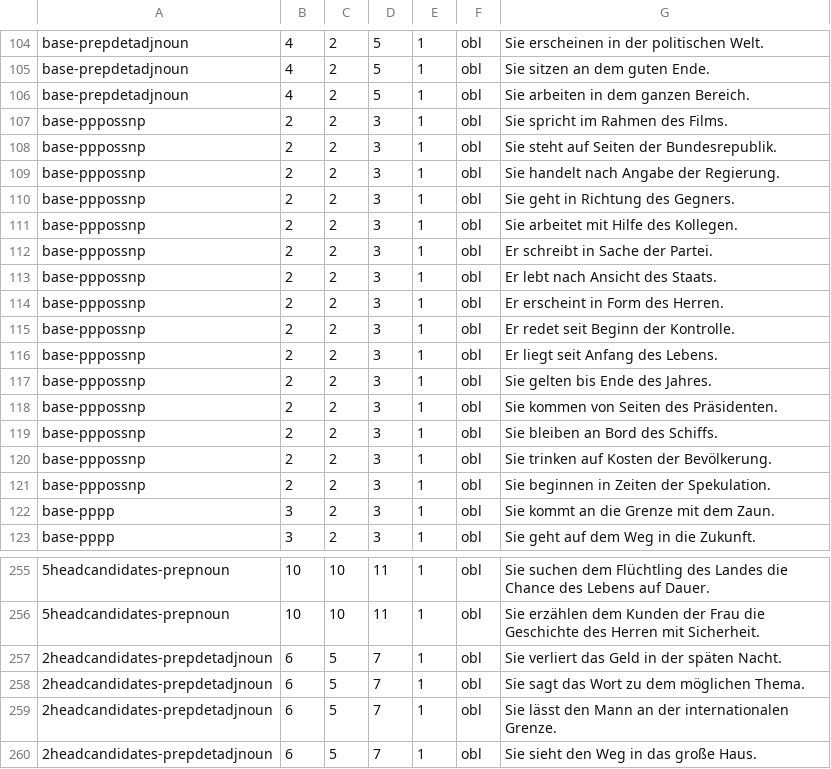
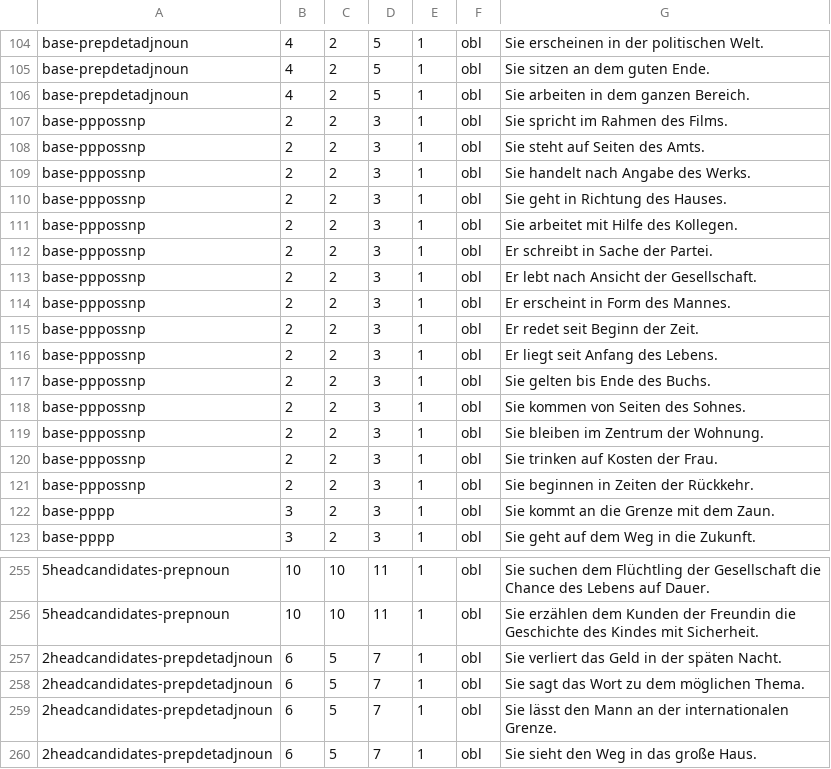
Before and after one commit to DiveFish/PPATS, a TSV file: material/pp-test-suite.tsv, drawn as a sheet; only a part is shown, gaps mark what is left out; the diff covers the shown part only; the diff names each change by its address in the sheet, - before the commit and + after, or states it on an @@ line.

```diff
--- a/material/pp-test-suite.tsv
+++ b/material/pp-test-suite.tsv
-G108: Sie steht auf Seiten der Bundesrepublik.
+G108: Sie steht auf Seiten des Amts.
-G109: Sie handelt nach Angabe der Regierung.
+G109: Sie handelt nach Angabe des Werks.
-G110: Sie geht in Richtung des Gegners.
+G110: Sie geht in Richtung des Hauses.
-G113: Er lebt nach Ansicht des Staats.
+G113: Er lebt nach Ansicht der Gesellschaft.
-G114: Er erscheint in Form des Herren.
+G114: Er erscheint in Form des Mannes.
-G115: Er redet seit Beginn der Kontrolle.
+G115: Er redet seit Beginn der Zeit.
-G117: Sie gelten bis Ende des Jahres.
+G117: Sie gelten bis Ende des Buchs.
-G118: Sie kommen von Seiten des Präsidenten.
+G118: Sie kommen von Seiten des Sohnes.
-G119: Sie bleiben an Bord des Schiffs.
+G119: Sie bleiben im Zentrum der Wohnung.
-G120: Sie trinken auf Kosten der Bevölkerung.
+G120: Sie trinken auf Kosten der Frau.
-G121: Sie beginnen in Zeiten der Spekulation.
+G121: Sie beginnen in Zeiten der Rückkehr.
-G255: …dem Flüchtling des Landes die Chance…
+G255: …dem Flüchtling der Gesellschaft die Chance…
-G256: …Kunden der Frau die Geschichte des Herren mit Sicherheit.
+G256: …Kunden der Freundin die Geschichte des Kindes mit Sicherheit.
```
Also changed, not shown: 25 edited cells elsewhere in this file, material/word-and-phrase-frequencies.tsv.
